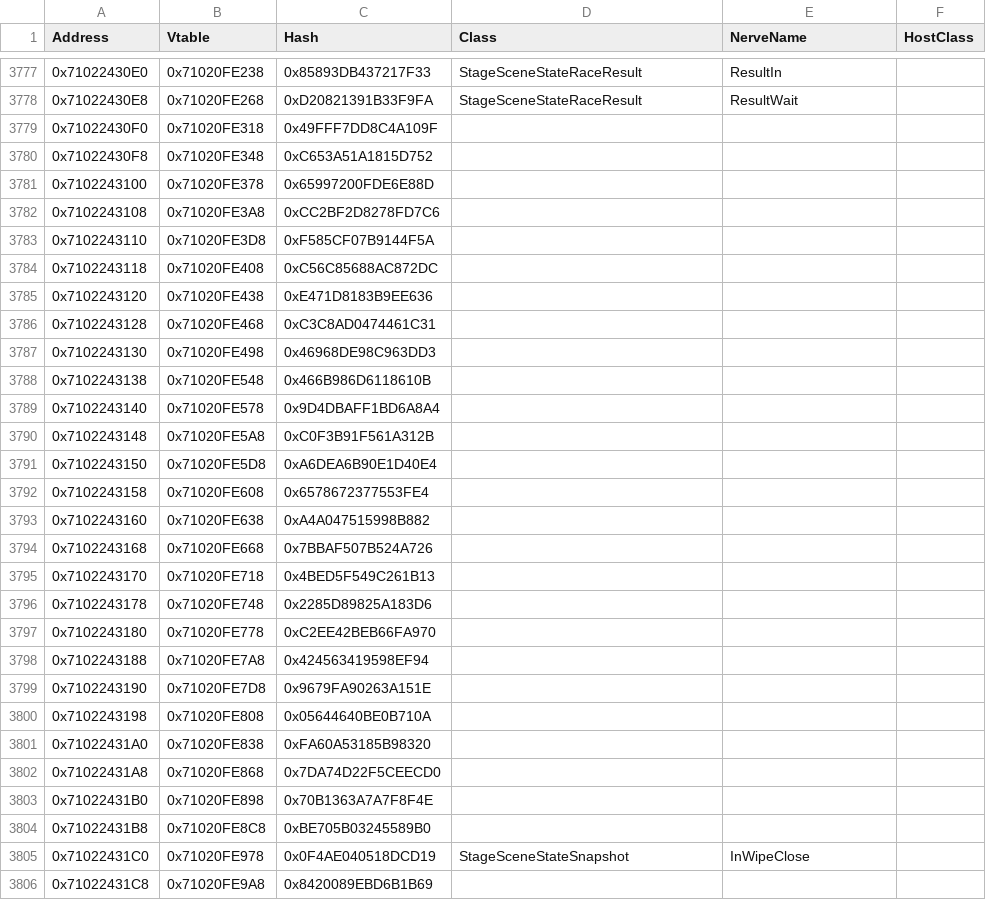
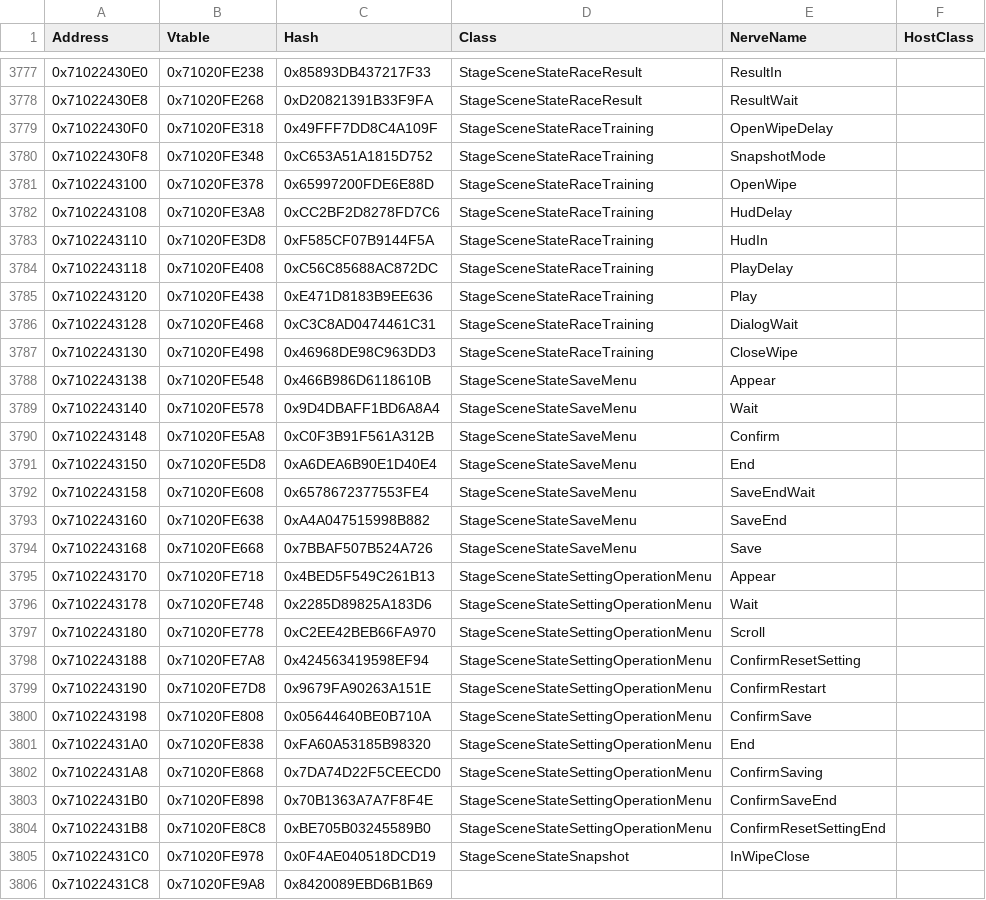
Before and after one commit to GRAnimated/DKBananza, a CSV file: data/nerves/nerves.csv, drawn as a sheet; only a part is shown, gaps mark what is left out; the diff covers the shown part only.

Commit message:
StageSceneStateRace*, StageSceneStateSaveMenu, StageSceneStateSettingOperationMenu

```diff
--- a/data/nerves/nerves.csv
+++ b/data/nerves/nerves.csv
@@ -3778,28 +3778,28 @@ Address,Vtable,Hash,Class,NerveName,HostClass
 0x71022430E8,0x71020FE268,0xD20821391B33F9FA,StageSceneStateRaceResult,ResultWait,
-0x71022430F0,0x71020FE318,0x49FFF7DD8C4A109F,,,
-0x71022430F8,0x71020FE348,0xC653A51A1815D752,,,
-0x7102243100,0x71020FE378,0x65997200FDE6E88D,,,
-0x7102243108,0x71020FE3A8,0xCC2BF2D8278FD7C6,,,
-0x7102243110,0x71020FE3D8,0xF585CF07B9144F5A,,,
-0x7102243118,0x71020FE408,0xC56C85688AC872DC,,,
-0x7102243120,0x71020FE438,0xE471D8183B9EE636,,,
-0x7102243128,0x71020FE468,0xC3C8AD0474461C31,,,
-0x7102243130,0x71020FE498,0x46968DE98C963DD3,,,
-0x7102243138,0x71020FE548,0x466B986D6118610B,,,
-0x7102243140,0x71020FE578,0x9D4DBAFF1BD6A8A4,,,
-0x7102243148,0x71020FE5A8,0xC0F3B91F561A312B,,,
-0x7102243150,0x71020FE5D8,0xA6DEA6B90E1D40E4,,,
-0x7102243158,0x71020FE608,0x6578672377553FE4,,,
-0x7102243160,0x71020FE638,0xA4A047515998B882,,,
-0x7102243168,0x71020FE668,0x7BBAF507B524A726,,,
-0x7102243170,0x71020FE718,0x4BED5F549C261B13,,,
-0x7102243178,0x71020FE748,0x2285D89825A183D6,,,
-0x7102243180,0x71020FE778,0xC2EE42BEB66FA970,,,
-0x7102243188,0x71020FE7A8,0x424563419598EF94,,,
-0x7102243190,0x71020FE7D8,0x9679FA90263A151E,,,
-0x7102243198,0x71020FE808,0x05644640BE0B710A,,,
-0x71022431A0,0x71020FE838,0xFA60A53185B98320,,,
-0x71022431A8,0x71020FE868,0x7DA74D22F5CEECD0,,,
-0x71022431B0,0x71020FE898,0x70B1363A7A7F8F4E,,,
-0x71022431B8,0x71020FE8C8,0xBE705B03245589B0,,,
+0x71022430F0,0x71020FE318,0x49FFF7DD8C4A109F,StageSceneStateRaceTraining,OpenWipeDelay,
+0x71022430F8,0x71020FE348,0xC653A51A1815D752,StageSceneStateRaceTraining,SnapshotMode,
+0x7102243100,0x71020FE378,0x65997200FDE6E88D,StageSceneStateRaceTraining,OpenWipe,
+0x7102243108,0x71020FE3A8,0xCC2BF2D8278FD7C6,StageSceneStateRaceTraining,HudDelay,
+0x7102243110,0x71020FE3D8,0xF585CF07B9144F5A,StageSceneStateRaceTraining,HudIn,
+0x7102243118,0x71020FE408,0xC56C85688AC872DC,StageSceneStateRaceTraining,PlayDelay,
+0x7102243120,0x71020FE438,0xE471D8183B9EE636,StageSceneStateRaceTraining,Play,
+0x7102243128,0x71020FE468,0xC3C8AD0474461C31,StageSceneStateRaceTraining,DialogWait,
+0x7102243130,0x71020FE498,0x46968DE98C963DD3,StageSceneStateRaceTraining,CloseWipe,
+0x7102243138,0x71020FE548,0x466B986D6118610B,StageSceneStateSaveMenu,Appear,
+0x7102243140,0x71020FE578,0x9D4DBAFF1BD6A8A4,StageSceneStateSaveMenu,Wait,
+0x7102243148,0x71020FE5A8,0xC0F3B91F561A312B,StageSceneStateSaveMenu,Confirm,
+0x7102243150,0x71020FE5D8,0xA6DEA6B90E1D40E4,StageSceneStateSaveMenu,End,
+0x7102243158,0x71020FE608,0x6578672377553FE4,StageSceneStateSaveMenu,SaveEndWait,
+0x7102243160,0x71020FE638,0xA4A047515998B882,StageSceneStateSaveMenu,SaveEnd,
+0x7102243168,0x71020FE668,0x7BBAF507B524A726,StageSceneStateSaveMenu,Save,
+0x7102243170,0x71020FE718,0x4BED5F549C261B13,StageSceneStateSettingOperationMenu,Appear,
+0x7102243178,0x71020FE748,0x2285D89825A183D6,StageSceneStateSettingOperationMenu,Wait,
+0x7102243180,0x71020FE778,0xC2EE42BEB66FA970,StageSceneStateSettingOperationMenu,Scroll,
+0x7102243188,0x71020FE7A8,0x424563419598EF94,StageSceneStateSettingOperationMenu,ConfirmResetSetting,
+0x7102243190,0x71020FE7D8,0x9679FA90263A151E,StageSceneStateSettingOperationMenu,ConfirmRestart,
+0x7102243198,0x71020FE808,0x05644640BE0B710A,StageSceneStateSettingOperationMenu,ConfirmSave,
+0x71022431A0,0x71020FE838,0xFA60A53185B98320,StageSceneStateSettingOperationMenu,End,
+0x71022431A8,0x71020FE868,0x7DA74D22F5CEECD0,StageSceneStateSettingOperationMenu,ConfirmSaving,
+0x71022431B0,0x71020FE898,0x70B1363A7A7F8F4E,StageSceneStateSettingOperationMenu,ConfirmSaveEnd,
+0x71022431B8,0x71020FE8C8,0xBE705B03245589B0,StageSceneStateSettingOperationMenu,ConfirmResetSettingEnd,
 0x71022431C0,0x71020FE978,0x0F4AE040518DCD19,StageSceneStateSnapshot,InWipeClose,
```
Also changed, not shown: 10 edited cells elsewhere in this file.
